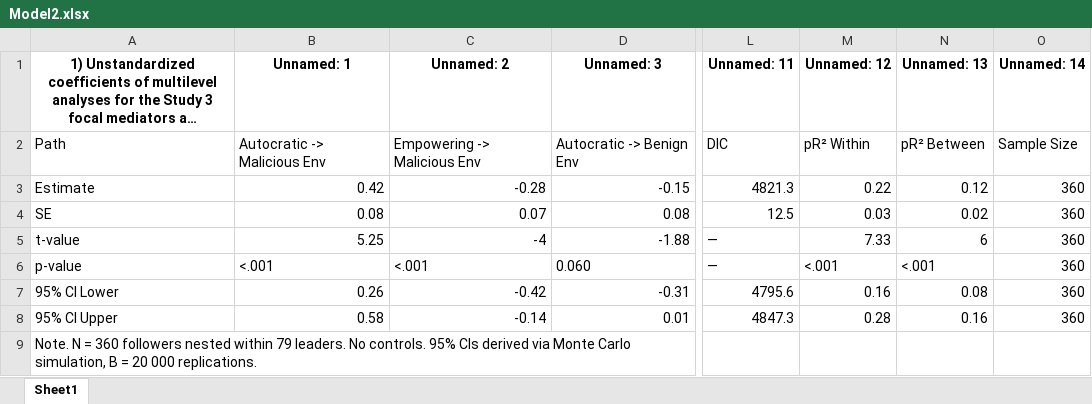
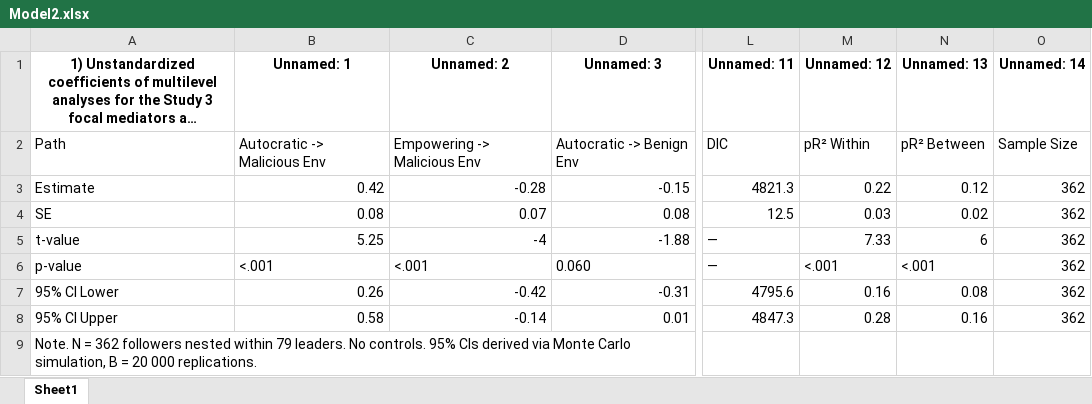
Before and after one commit to chenkai66/leader_survey_-, an Excel workbook: results/Model2.xlsx, sheet Sheet1, drawn as a sheet; only a part is shown, gaps mark what is left out; long unchanged cells end in …; values as stored, in another font and other column widths than the file's, no borders; the diff names each change by its address in the sheet, - before the commit and + after, or states it on an @@ line.

```diff
--- a/results/Model2.xlsx (sheet Sheet1)
+++ b/results/Model2.xlsx (sheet Sheet1)
-O3:O8 (Unnamed: 14): 360
+O3:O8 (Unnamed: 14): 362
-A9: …N = 360 followers nested…
+A9: …N = 362 followers nested…
```
Also changed, not shown: results/ICC空模型.xlsx, results/Model1.xlsx, 6 other files.
